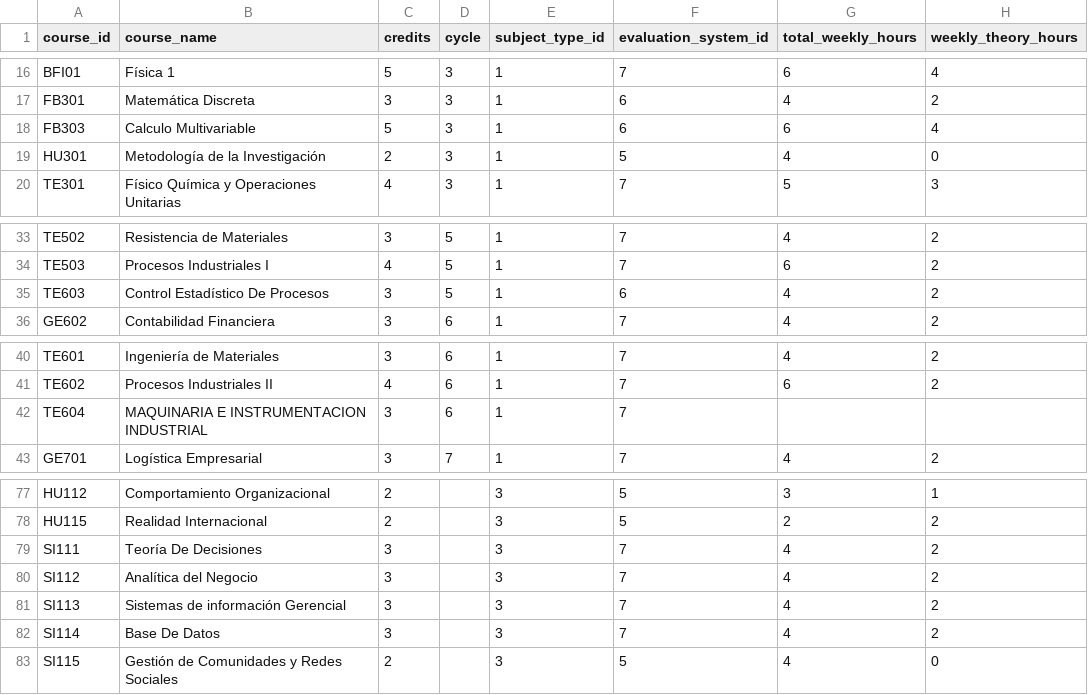
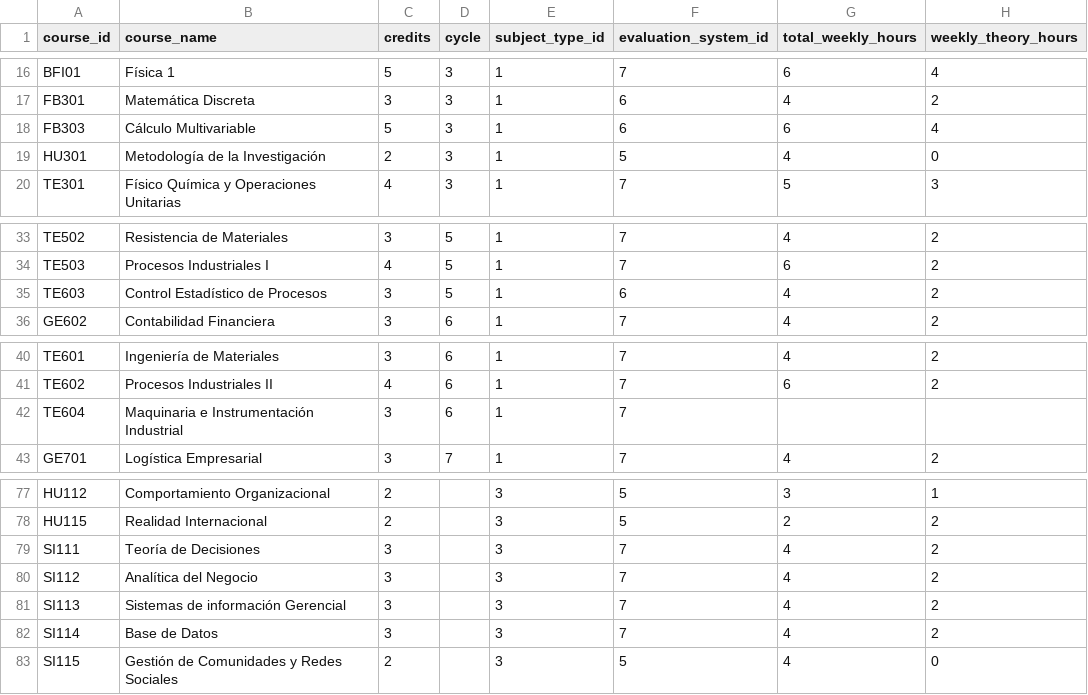
Before and after one commit to horext/app-data, a CSV file: seeds/study_plan_subjects_2020-1_I1.csv, drawn as a sheet; only a part is shown, gaps mark what is left out; the diff covers the shown part only; the diff names each change by its address in the sheet, - before the commit and + after, or states it on an @@ line.

Commit message:
fix: correct 2020 I1 study plan names

```diff
--- a/seeds/study_plan_subjects_2020-1_I1.csv
+++ b/seeds/study_plan_subjects_2020-1_I1.csv
-B18 (course_name): Calculo Multivariable
+B18 (course_name): Cálculo Multivariable
-B35 (course_name): Control Estadístico De Procesos
+B35 (course_name): Control Estadístico de Procesos
-B42 (course_name): MAQUINARIA E INSTRUMENTACION INDUSTRIAL
+B42 (course_name): Maquinaria e Instrumentación Industrial
-B79 (course_name): Teoría De Decisiones
+B79 (course_name): Teoría de Decisiones
-B82 (course_name): Base De Datos
+B82 (course_name): Base de Datos
```
Also changed, not shown: 13 edited cells elsewhere in this file.
